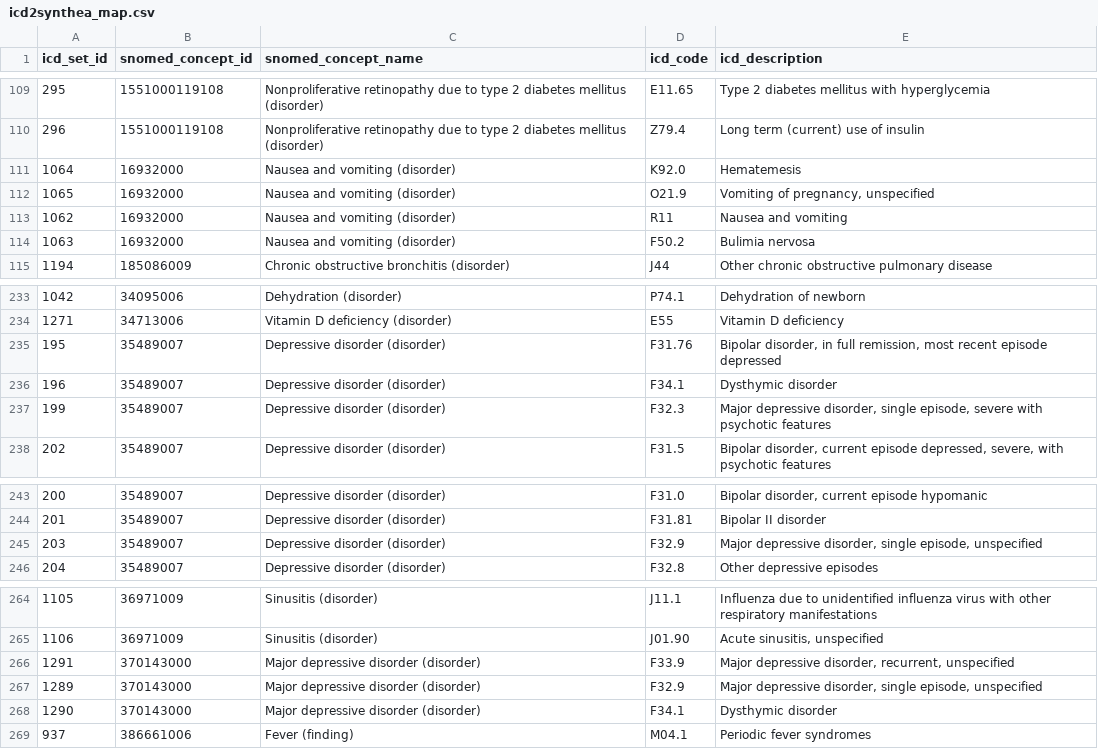
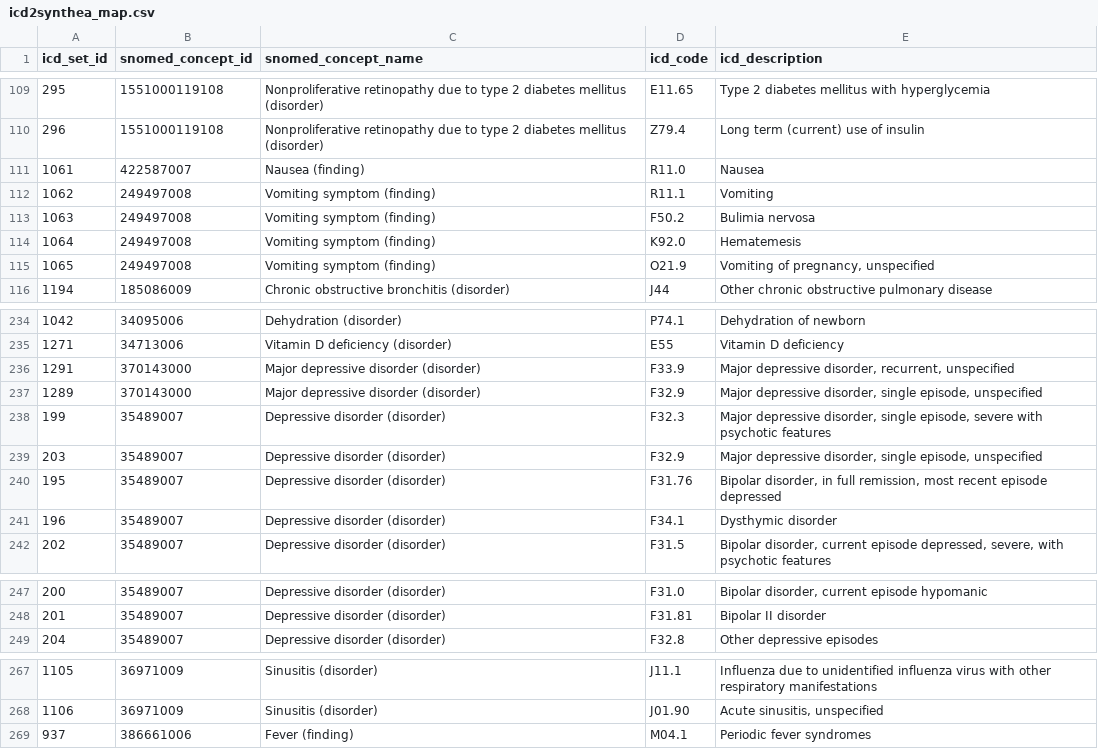
Before and after one commit to rmhorton/virtual-generalist, a CSV file: doc/icd2synthea_map.csv, drawn as a sheet; only a part is shown, gaps mark what is left out; the diff covers the shown part only.

```diff
--- a/doc/icd2synthea_map.csv
+++ b/doc/icd2synthea_map.csv
@@ -110,6 +110,7 @@ icd_set_id,snomed_concept_id,snomed_concept_name,icd_code,icd_description
 296,1551000119108,Nonproliferative retinopathy due to type 2 diabetes mellitus (disorder),Z79.4,Long term (current) use of insulin
-1064,16932000,Nausea and vomiting (disorder),K92.0,Hematemesis
-1065,16932000,Nausea and vomiting (disorder),O21.9,"Vomiting of pregnancy, unspecified"
-1062,16932000,Nausea and vomiting (disorder),R11,Nausea and vomiting
-1063,16932000,Nausea and vomiting (disorder),F50.2,Bulimia nervosa
+1061,422587007,Nausea (finding),R11.0,Nausea
+1062,249497008,Vomiting symptom (finding),R11.1,Vomiting
+1063,249497008,Vomiting symptom (finding),F50.2,Bulimia nervosa
+1064,249497008,Vomiting symptom (finding),K92.0,Hematemesis
+1065,249497008,Vomiting symptom (finding),O21.9,"Vomiting of pregnancy, unspecified"
 1194,185086009,Chronic obstructive bronchitis (disorder),J44,Other chronic obstructive pulmonary disease
@@ -234,5 +235,8 @@ icd_set_id,snomed_concept_id,snomed_concept_name,icd_code,icd_description
 1271,34713006,Vitamin D deficiency (disorder),E55,Vitamin D deficiency
+1291,370143000,Major depressive disorder (disorder),F33.9,"Major depressive disorder, recurrent, unspecified"
+1289,370143000,Major depressive disorder (disorder),F32.9,"Major depressive disorder, single episode, unspecified"
+199,35489007,Depressive disorder (disorder),F32.3,"Major depressive disorder, single episode, severe with psychotic features"
+203,35489007,Depressive disorder (disorder),F32.9,"Major depressive disorder, single episode, unspecified"
 195,35489007,Depressive disorder (disorder),F31.76,"Bipolar disorder, in full remission, most recent episode depressed"
 196,35489007,Depressive disorder (disorder),F34.1,Dysthymic disorder
-199,35489007,Depressive disorder (disorder),F32.3,"Major depressive disorder, single episode, severe with psychotic features"
 202,35489007,Depressive disorder (disorder),F31.5,"Bipolar disorder, current episode depressed, severe, with psychotic features"
@@ -244,3 +248,2 @@ icd_set_id,snomed_concept_id,snomed_concept_name,icd_code,icd_description
 201,35489007,Depressive disorder (disorder),F31.81,Bipolar II disorder
-203,35489007,Depressive disorder (disorder),F32.9,"Major depressive disorder, single episode, unspecified"
 204,35489007,Depressive disorder (disorder),F32.8,Other depressive episodes
@@ -265,5 +268,2 @@ icd_set_id,snomed_concept_id,snomed_concept_name,icd_code,icd_description
 1106,36971009,Sinusitis (disorder),J01.90,"Acute sinusitis, unspecified"
-1291,370143000,Major depressive disorder (disorder),F33.9,"Major depressive disorder, recurrent, unspecified"
-1289,370143000,Major depressive disorder (disorder),F32.9,"Major depressive disorder, single episode, unspecified"
-1290,370143000,Major depressive disorder (disorder),F34.1,Dysthymic disorder
 937,386661006,Fever (finding),M04.1,Periodic fever syndromes
```
Also changed, not shown: 4 removed rows and 40 edited cells elsewhere in this file.
